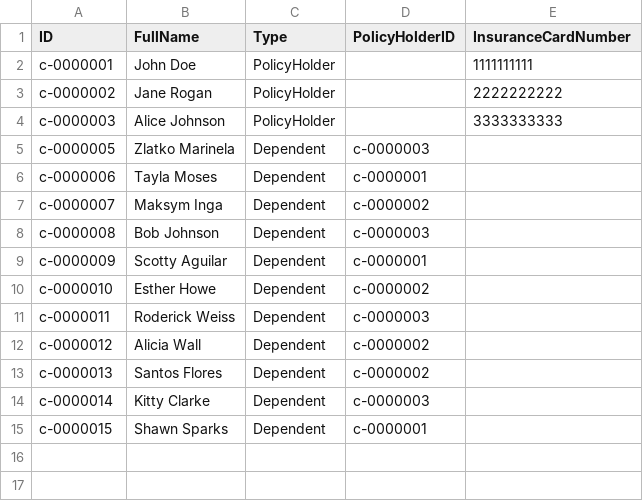
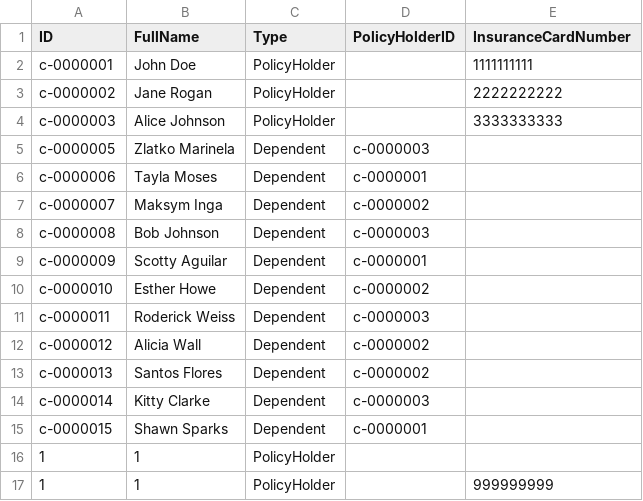
Before and after one commit to s3836565/Assi3, a CSV file: src/main/resources/customers.csv, drawn as a sheet; the diff names each change by its address in the sheet, - before the commit and + after, or states it on an @@ line.

Commit message:
+ finish fixing policyholder insurancecardnumber woking on add policyholder

```diff
--- a/src/main/resources/customers.csv
+++ b/src/main/resources/customers.csv
+row 16: 1 | 1 | PolicyHolder
+row 17: 1 | 1 | PolicyHolder |  | 999999999
```
Also changed, not shown: src/main/resources/backup/customers.csv, 1 other file.
